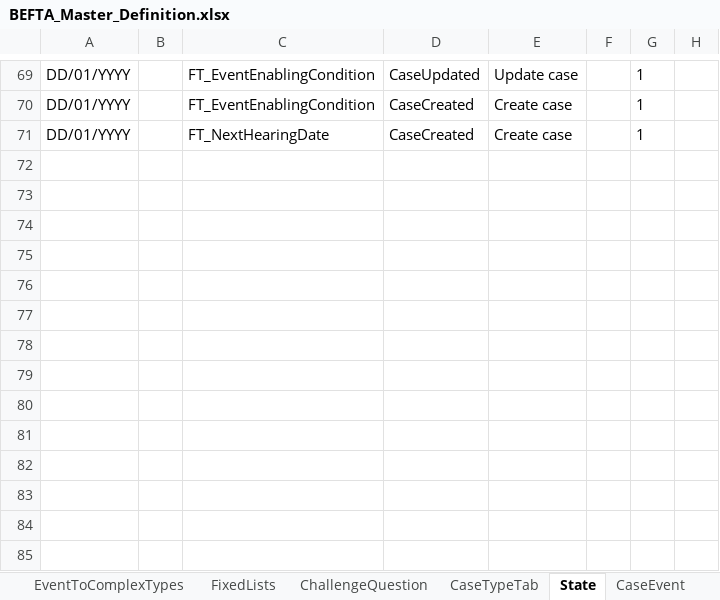
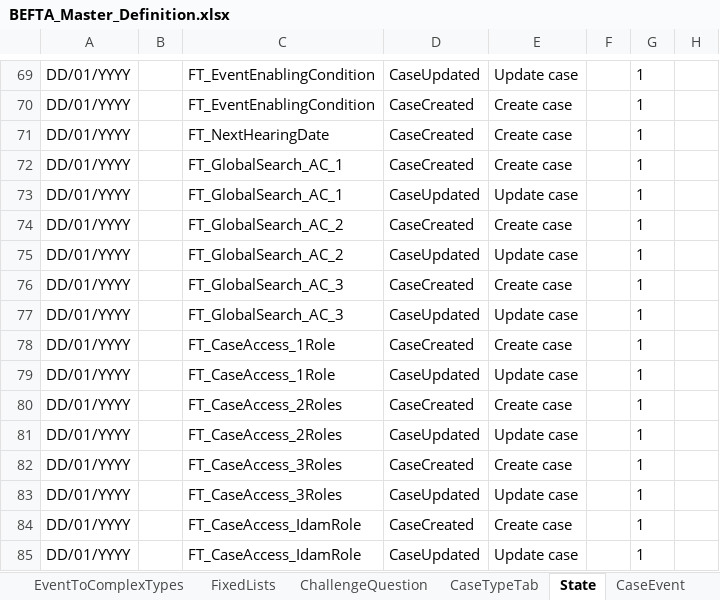
Before and after one commit to hmcts/ccd-test-definitions, an Excel workbook: src/main/resources/uk/gov/hmcts/ccd/test_definitions/excel/BEFTA_Master_Definition.xlsx, sheet State, drawn as a sheet; only a part is shown, gaps mark what is left out; values as stored, in another font and other column widths than the file's, no borders; table styles not drawn; the diff names each change by its address in the sheet, - before the commit and + after, or states it on an @@ line.

```diff
--- a/src/main/resources/uk/gov/hmcts/ccd/test_definitions/excel/BEFTA_Master_Definition.xlsx (sheet State)
+++ b/src/main/resources/uk/gov/hmcts/ccd/test_definitions/excel/BEFTA_Master_Definition.xlsx (sheet State)
+row 72: DD/01/YYYY |  | FT_GlobalSearch_AC_1 | CaseCreated | Create case |  | 1
+row 73: DD/01/YYYY |  | FT_GlobalSearch_AC_1 | CaseUpdated | Update case |  | 1
+row 74: DD/01/YYYY |  | FT_GlobalSearch_AC_2 | CaseCreated | Create case |  | 1
+row 75: DD/01/YYYY |  | FT_GlobalSearch_AC_2 | CaseUpdated | Update case |  | 1
+row 76: DD/01/YYYY |  | FT_GlobalSearch_AC_3 | CaseCreated | Create case |  | 1
+row 77: DD/01/YYYY |  | FT_GlobalSearch_AC_3 | CaseUpdated | Update case |  | 1
+row 78: DD/01/YYYY |  | FT_CaseAccess_1Role | CaseCreated | Create case |  | 1
+row 79: DD/01/YYYY |  | FT_CaseAccess_1Role | CaseUpdated | Update case |  | 1
+row 80: DD/01/YYYY |  | FT_CaseAccess_2Roles | CaseCreated | Create case |  | 1
+row 81: DD/01/YYYY |  | FT_CaseAccess_2Roles | CaseUpdated | Update case |  | 1
+row 82: DD/01/YYYY |  | FT_CaseAccess_3Roles | CaseCreated | Create case |  | 1
+row 83: DD/01/YYYY |  | FT_CaseAccess_3Roles | CaseUpdated | Update case |  | 1
+row 84: DD/01/YYYY |  | FT_CaseAccess_IdamRole | CaseCreated | Create case |  | 1
+row 85: DD/01/YYYY |  | FT_CaseAccess_IdamRole | CaseUpdated | Update case |  | 1
```
Also changed, not shown: sheet AuthorisationCaseField, sheet CaseField, sheet AuthorisationCaseState, sheet CaseEvent, sheet RoleToAccessProfiles, sheet AuthorisationCaseEvent, 14 more sheets.
